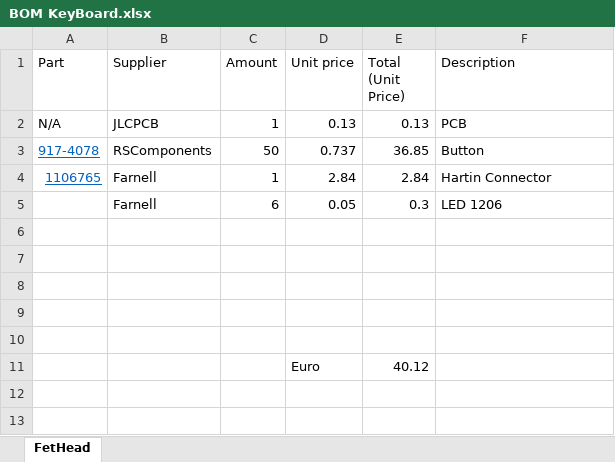
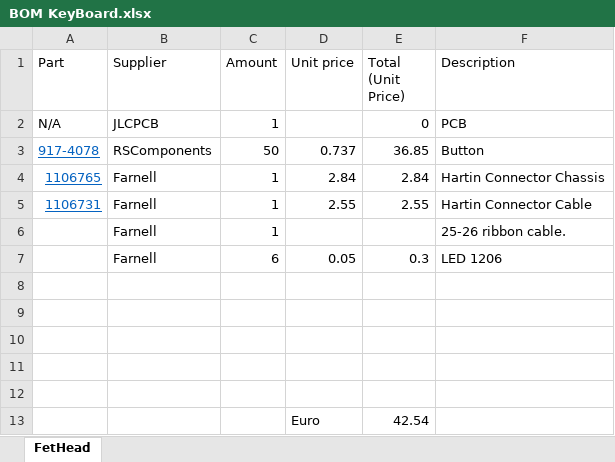
Before and after one commit to bvksound/UPL_AudioAnalyzer, an Excel workbook: BOM/BOM KeyBoard.xlsx, sheet FetHead, drawn as a sheet; values as stored, in another font and other column widths than the file's, no borders; addresses are those after the commit; the diff names each change by its address in the sheet, - before the commit and + after, or states it on an @@ line.

Commit message:
updated with remaining components

```diff
--- a/BOM/BOM KeyBoard.xlsx (sheet FetHead)
+++ b/BOM/BOM KeyBoard.xlsx (sheet FetHead)
-D2 (Unit price): 0.13
+D2 (Unit price): (empty)
-E2 (Total (Unit Price)): 0.13
+E2 (Total (Unit Price)): 0
-F4 (Description): Hartin Connector
+F4 (Description): Hartin Connector Chassis
+row 5: 1106731 | Farnell | 1 | 2.55 | 2.55 | Hartin Connector Cable
+row 6:  | Farnell | 1 |  |  | 25-26 ribbon cable.
-E13 (Total (Unit Price)): 40.12
+E13 (Total (Unit Price)): 42.54
```
Also changed, not shown: formulas that keep their value.
